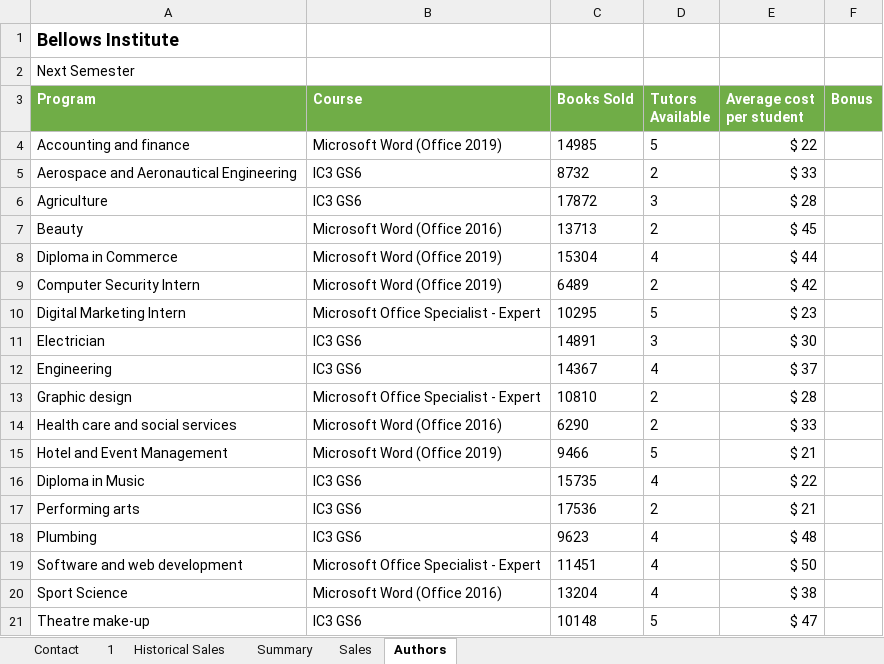
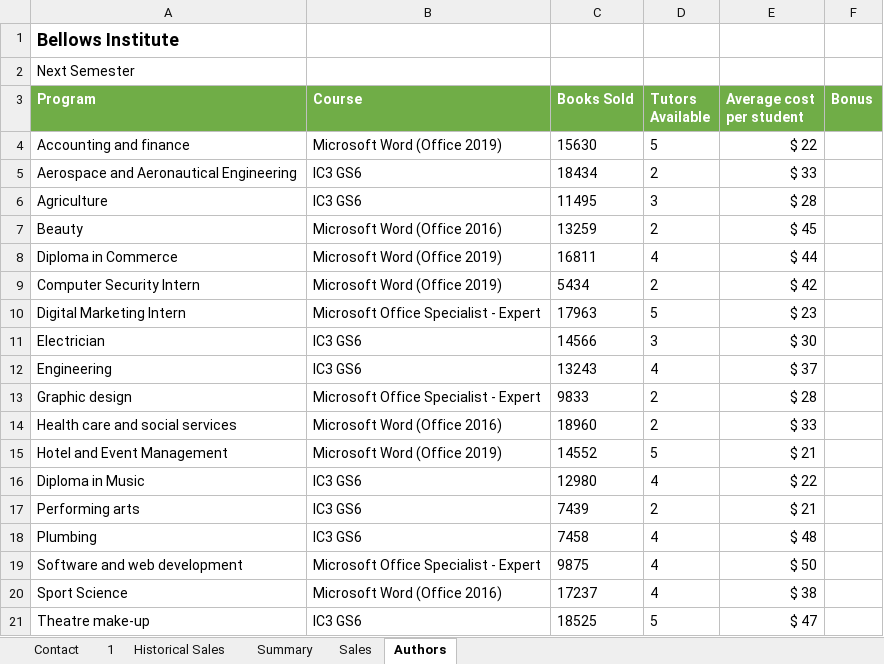
Before and after one commit to minhnh1394/Excel2019_Project4_5, an Excel workbook: Excel - Project 10.xlsx, sheet Authors, drawn as a sheet; values as stored, in another font and other column widths than the file's, no borders; table styles not drawn; the diff names each change by its address in the sheet, - before the commit and + after, or states it on an @@ line.

```diff
--- a/Excel - Project 10.xlsx (sheet Authors)
+++ b/Excel - Project 10.xlsx (sheet Authors)
-C4 (Books Sold): 14985
+C4 (Books Sold): 15630
-C5 (Books Sold): 8732
+C5 (Books Sold): 18434
-C6 (Books Sold): 17872
+C6 (Books Sold): 11495
-C7 (Books Sold): 13713
+C7 (Books Sold): 13259
-C8 (Books Sold): 15304
+C8 (Books Sold): 16811
-C9 (Books Sold): 6489
+C9 (Books Sold): 5434
-C10 (Books Sold): 10295
+C10 (Books Sold): 17963
-C11 (Books Sold): 14891
+C11 (Books Sold): 14566
-C12 (Books Sold): 14367
+C12 (Books Sold): 13243
-C13 (Books Sold): 10810
+C13 (Books Sold): 9833
-C14 (Books Sold): 6290
+C14 (Books Sold): 18960
-C15 (Books Sold): 9466
+C15 (Books Sold): 14552
-C16 (Books Sold): 15735
+C16 (Books Sold): 12980
-C17 (Books Sold): 17536
+C17 (Books Sold): 7439
-C18 (Books Sold): 9623
+C18 (Books Sold): 7458
-C19 (Books Sold): 11451
+C19 (Books Sold): 9875
-C20 (Books Sold): 13204
+C20 (Books Sold): 17237
-C21 (Books Sold): 10148
+C21 (Books Sold): 18525
```
Also changed, not shown: sheet Sales, hidden cells, 1 other file.
